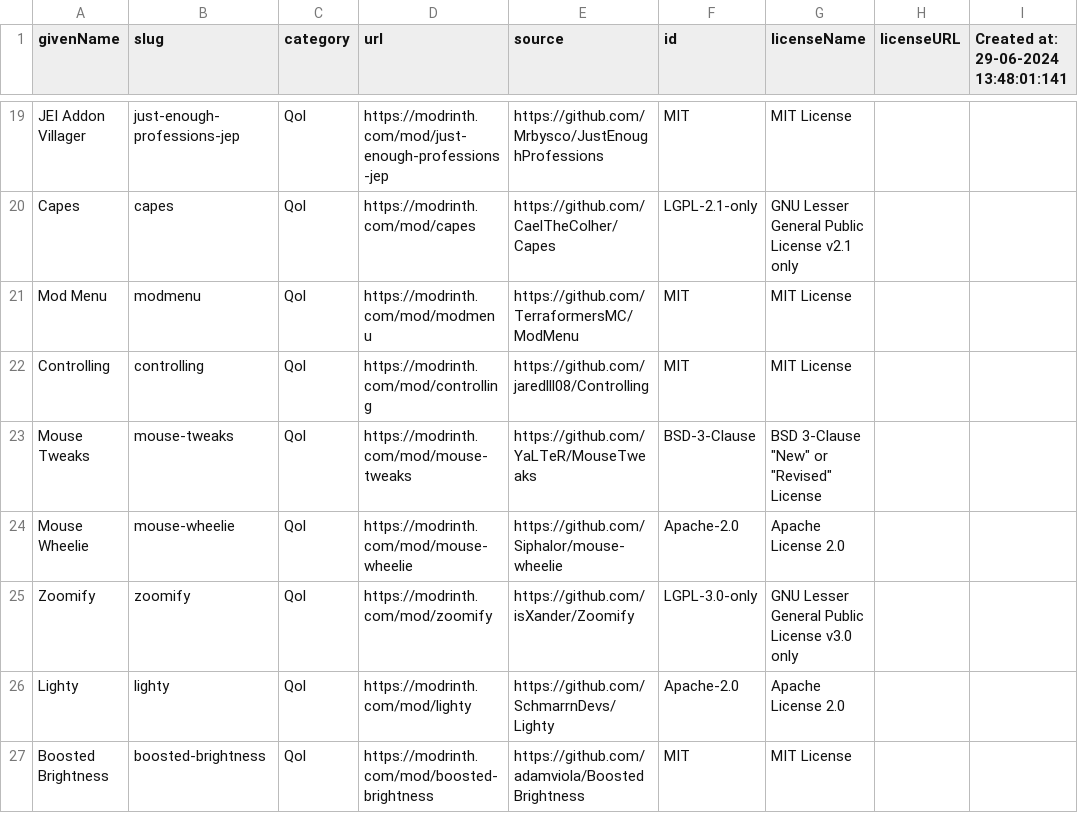
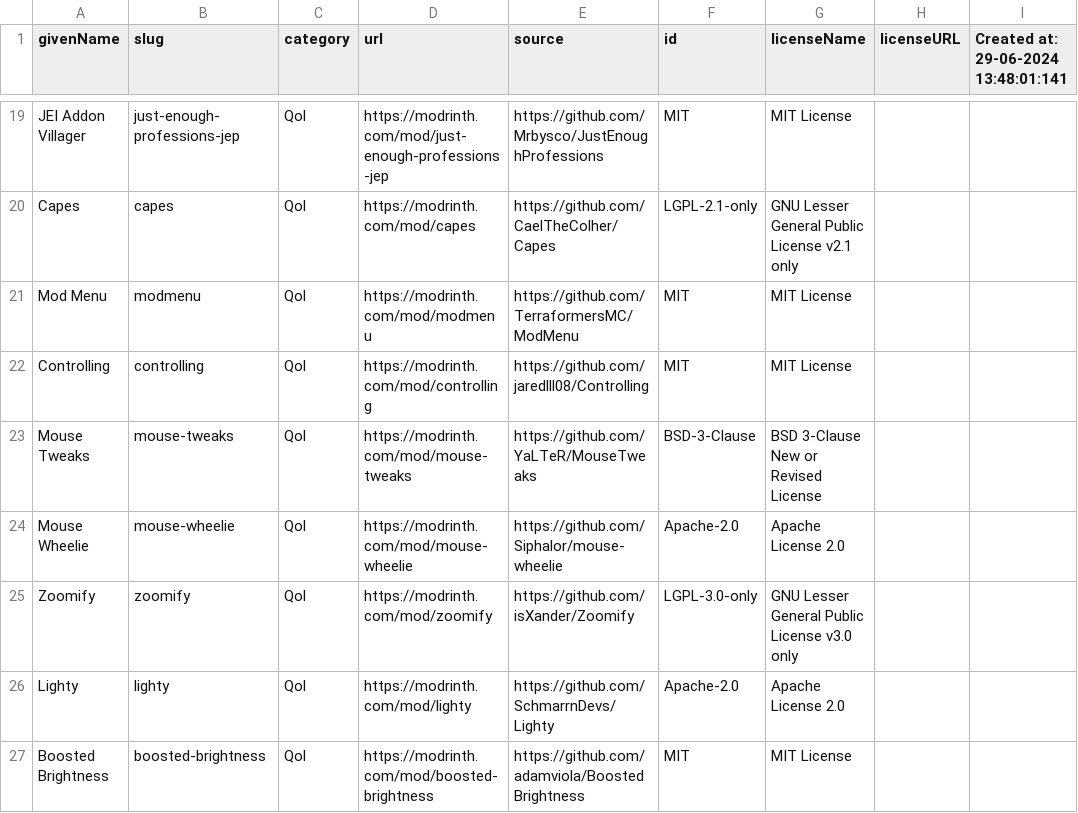
Before and after one commit to FilBuild/MinecraftModpackVanillaPlus, a CSV file: licenses_modrinth.csv, drawn as a sheet; only a part is shown, gaps mark what is left out.

Commit message:
made viewable

```diff
--- a/licenses_modrinth.csv
+++ b/licenses_modrinth.csv
@@ -22,3 +22,3 @@ Mod Menu,modmenu,Qol,https://modrinth.com/mod/modmenu,https://github.com/Terrafo
 Controlling,controlling,Qol,https://modrinth.com/mod/controlling,https://github.com/jaredlll08/Controlling,MIT,MIT License,
-Mouse Tweaks,mouse-tweaks,Qol,https://modrinth.com/mod/mouse-tweaks,https://github.com/YaLTeR/MouseTweaks,BSD-3-Clause,BSD 3-Clause "New" or "Revised" License,
+Mouse Tweaks,mouse-tweaks,Qol,https://modrinth.com/mod/mouse-tweaks,https://github.com/YaLTeR/MouseTweaks,BSD-3-Clause,BSD 3-Clause New or Revised License,
 Mouse Wheelie,mouse-wheelie,Qol,https://modrinth.com/mod/mouse-wheelie,https://github.com/Siphalor/mouse-wheelie,Apache-2.0,Apache License 2.0,
```
